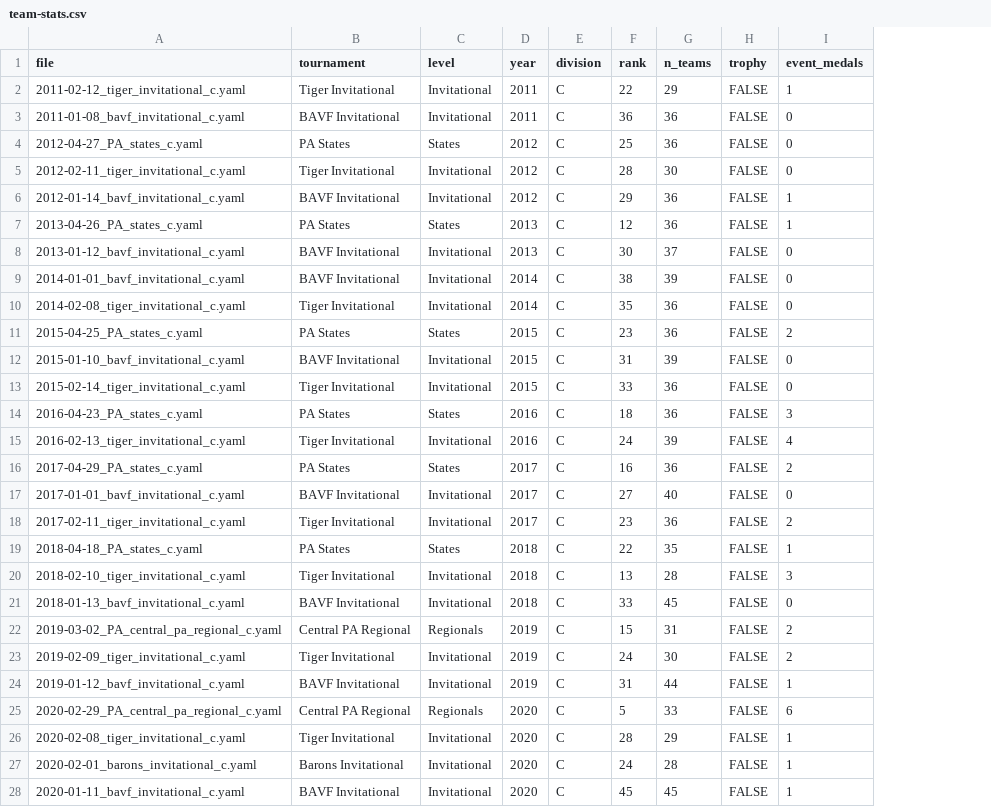
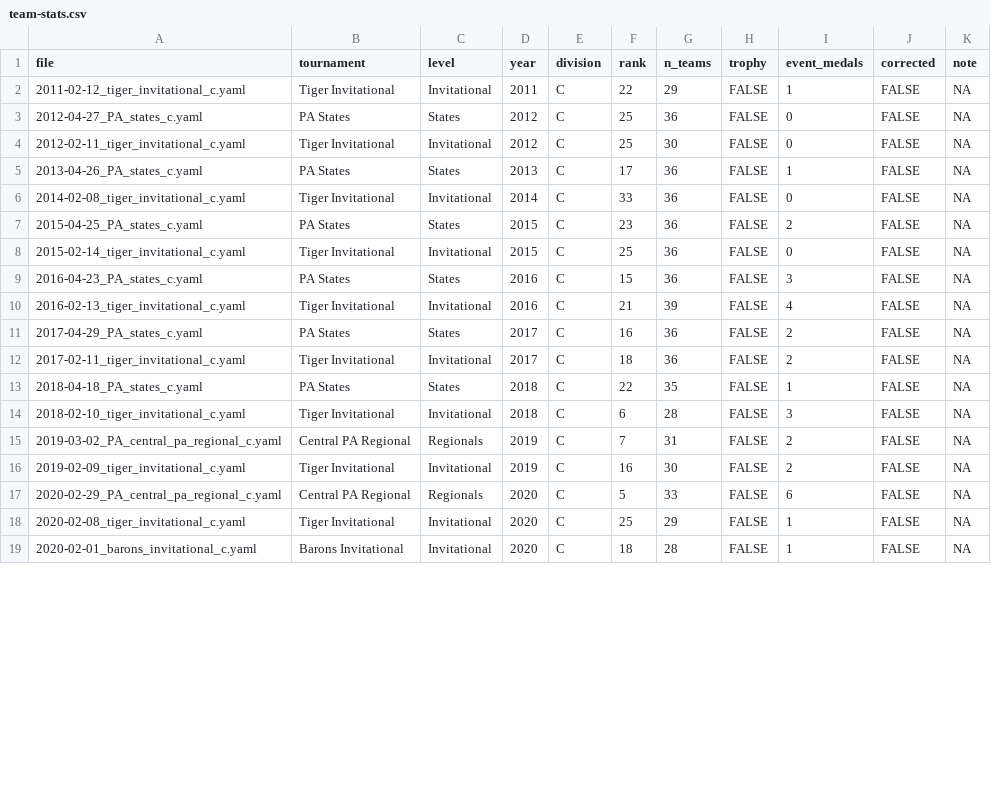
Before and after one commit to coen-beamesderfer/cyhs-scioly, a CSV file: data/team-stats.csv, drawn as a sheet; only a part is shown; removed rows and columns are numbered as before the commit, all else as after; the diff covers the shown part only; the diff names each change by its address in the sheet, - before the commit and + after, or states it on an @@ line.

Commit message:
stats fix

```diff
--- a/data/team-stats.csv
+++ b/data/team-stats.csv
+column J (corrected), rows 2-19: all FALSE
+column K (note), rows 2-19: all NA
-row 3: 2011-01-08_bavf_invitational_c.yaml | BAVF Invitational | Invitational | 2011 | C | 36 | 36 | FALSE | 0
-F4 (rank): 28
+F4 (rank): 25
-row 6: 2012-01-14_bavf_invitational_c.yaml | BAVF Invitational | Invitational | 2012 | C | 29 | 36 | FALSE | 1
-F5 (rank): 12
+F5 (rank): 17
-row 8: 2013-01-12_bavf_invitational_c.yaml | BAVF Invitational | Invitational | 2013 | C | 30 | 37 | FALSE | 0
-row 9: 2014-01-01_bavf_invitational_c.yaml | BAVF Invitational | Invitational | 2014 | C | 38 | 39 | FALSE | 0
-F6 (rank): 35
+F6 (rank): 33
-row 12: 2015-01-10_bavf_invitational_c.yaml | BAVF Invitational | Invitational | 2015 | C | 31 | 39 | FALSE | 0
-F8 (rank): 33
+F8 (rank): 25
-F9 (rank): 18
+F9 (rank): 15
-F10 (rank): 24
+F10 (rank): 21
-row 17: 2017-01-01_bavf_invitational_c.yaml | BAVF Invitational | Invitational | 2017 | C | 27 | 40 | FALSE | 0
-F12 (rank): 23
+F12 (rank): 18
-F14 (rank): 13
+F14 (rank): 6
-row 21: 2018-01-13_bavf_invitational_c.yaml | BAVF Invitational | Invitational | 2018 | C | 33 | 45 | FALSE | 0
-F15 (rank): 15
+F15 (rank): 7
-F16 (rank): 24
+F16 (rank): 16
-row 24: 2019-01-12_bavf_invitational_c.yaml | BAVF Invitational | Invitational | 2019 | C | 31 | 44 | FALSE | 1
-F18 (rank): 28
+F18 (rank): 25
-F19 (rank): 24
+F19 (rank): 18
-row 28: 2020-01-11_bavf_invitational_c.yaml | BAVF Invitational | Invitational | 2020 | C | 45 | 45 | FALSE | 1
```
Also changed, not shown: 4 removed rows and 22 edited cells elsewhere in this file, 7 other files.
